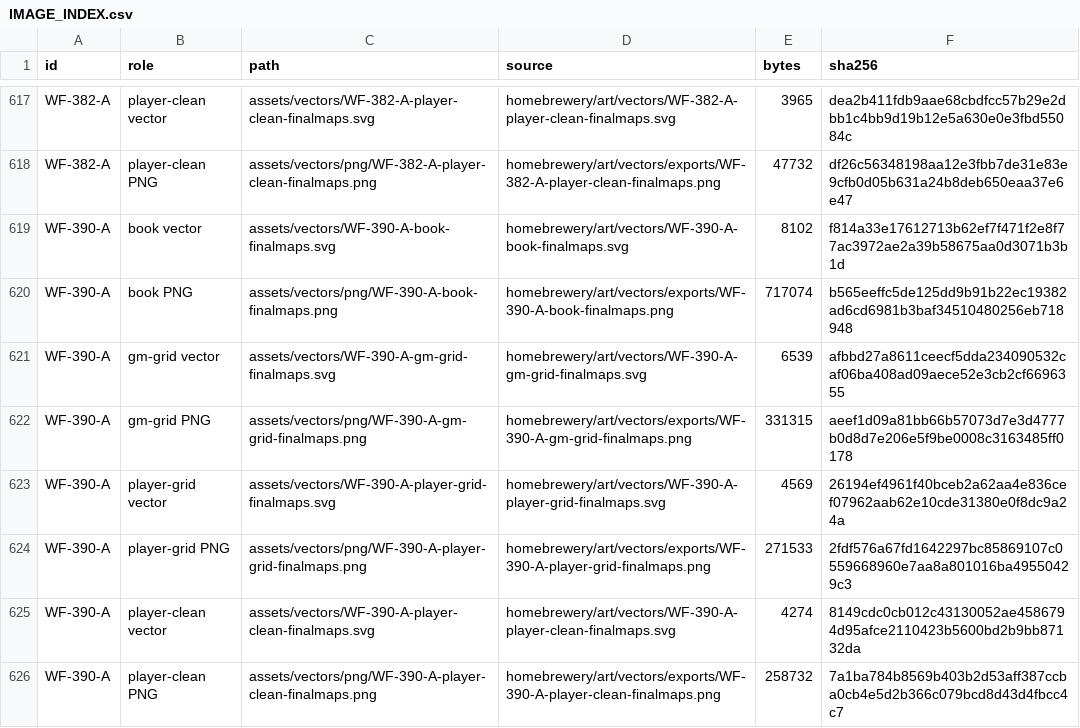
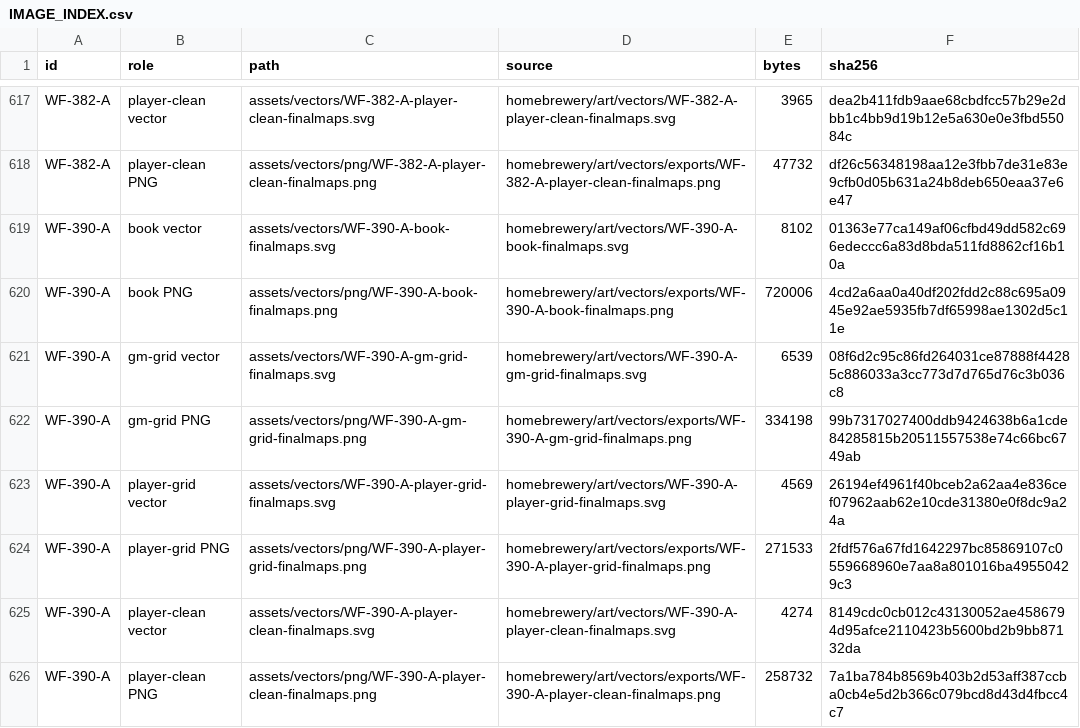
Before and after one commit to Venator-Ignis/WeaveFall, a CSV file: IMAGE_INDEX.csv, drawn as a sheet; only a part is shown, gaps mark what is left out; the diff covers the shown part only.

```diff
--- a/IMAGE_INDEX.csv
+++ b/IMAGE_INDEX.csv
@@ -618,6 +618,6 @@ WF-382-A,player-clean vector,assets/vectors/WF-382-A-player-clean-finalmaps.svg,
 WF-382-A,player-clean PNG,assets/vectors/png/WF-382-A-player-clean-finalmaps.png,homebrewery/art/vectors/exports/WF-382-A-player-clean-finalmaps.png,47732,df26c56348198aa12e3fbb7de31e83e9cfb0d05b631a24b8deb650eaa37e6e47
-WF-390-A,book vector,assets/vectors/WF-390-A-book-finalmaps.svg,homebrewery/art/vectors/WF-390-A-book-finalmaps.svg,8102,f814a33e17612713b62ef7f471f2e8f77ac3972ae2a39b58675aa0d3071b3b1d
-WF-390-A,book PNG,assets/vectors/png/WF-390-A-book-finalmaps.png,homebrewery/art/vectors/exports/WF-390-A-book-finalmaps.png,717074,b565eeffc5de125dd9b91b22ec19382ad6cd6981b3baf34510480256eb718948
-WF-390-A,gm-grid vector,assets/vectors/WF-390-A-gm-grid-finalmaps.svg,homebrewery/art/vectors/WF-390-A-gm-grid-finalmaps.svg,6539,afbbd27a8611ceecf5dda234090532caf06ba408ad09aece52e3cb2cf6696355
-WF-390-A,gm-grid PNG,assets/vectors/png/WF-390-A-gm-grid-finalmaps.png,homebrewery/art/vectors/exports/WF-390-A-gm-grid-finalmaps.png,331315,aeef1d09a81bb66b57073d7e3d4777b0d8d7e206e5f9be0008c3163485ff0178
+WF-390-A,book vector,assets/vectors/WF-390-A-book-finalmaps.svg,homebrewery/art/vectors/WF-390-A-book-finalmaps.svg,8102,01363e77ca149af06cfbd49dd582c696edeccc6a83d8bda511fd8862cf16b10a
+WF-390-A,book PNG,assets/vectors/png/WF-390-A-book-finalmaps.png,homebrewery/art/vectors/exports/WF-390-A-book-finalmaps.png,720006,4cd2a6aa0a40df202fdd2c88c695a0945e92ae5935fb7df65998ae1302d5c11e
+WF-390-A,gm-grid vector,assets/vectors/WF-390-A-gm-grid-finalmaps.svg,homebrewery/art/vectors/WF-390-A-gm-grid-finalmaps.svg,6539,08f6d2c95c86fd264031ce87888f44285c886033a3cc773d7d765d76c3b036c8
+WF-390-A,gm-grid PNG,assets/vectors/png/WF-390-A-gm-grid-finalmaps.png,homebrewery/art/vectors/exports/WF-390-A-gm-grid-finalmaps.png,334198,99b7317027400ddb9424638b6a1cde84285815b20511557538e74c66bc6749ab
 WF-390-A,player-grid vector,assets/vectors/WF-390-A-player-grid-finalmaps.svg,homebrewery/art/vectors/WF-390-A-player-grid-finalmaps.svg,4569,26194ef4961f40bceb2a62aa4e836cef07962aab62e10cde31380e0f8dc9a24a
```
Also changed, not shown: 33 edited cells elsewhere in this file, 32 other files.
